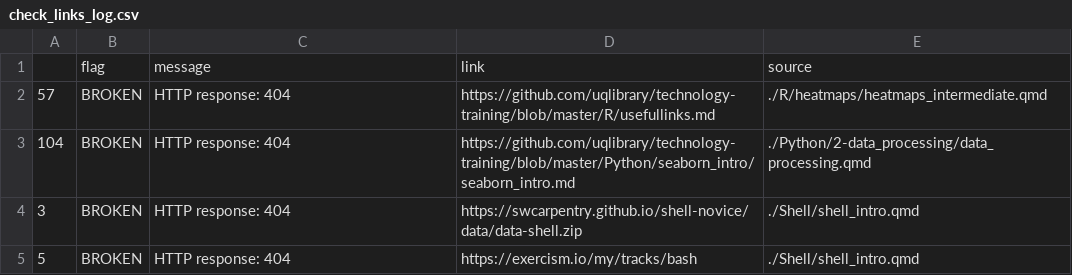
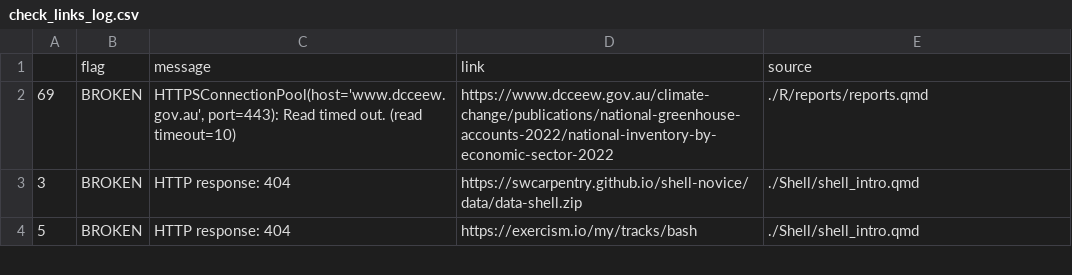
Before and after one commit to uqlibrary/technology-training, a CSV file: _processing/check_links_log.csv, drawn as a sheet; only a part is shown; the diff covers the shown part only.

Commit message:
Activate weekly link-checking and update broken links
Creates new workflow `.github/workflows/check_links.yml` which runs the `_processing/check_links.py` script weekly. Script has been modified to return an exit code; will return `0` if all links pass, otherwise will return `1` (and hopefully send a notification through GA as a result).

Also updates some old/broken links and freezes relevant files.

```diff
--- a/_processing/check_links_log.csv
+++ b/_processing/check_links_log.csv
@@ -1,4 +1,3 @@
 ,flag,message,link,source
-57,BROKEN,HTTP response: 404,https://github.com/uqlibrary/technology-training/blob/master/R/usefullinks.md,./R/heatmaps/heatmaps_intermediate.qmd
-104,BROKEN,HTTP response: 404,https://github.com/uqlibrary/technology-training/blob/master/Python/seaborn_intro/seaborn_intro.md,./Python/2-data_processing/data_processing.qmd
+69,BROKEN,"HTTPSConnectionPool(host='www.dcceew.gov.au', port=443): Read timed out. (read timeout=10)",https://www.dcceew.gov.au/climate-change/publications/national-greenhouse-accounts-2022/national-inventory-by-economic-sector-2022,./R/reports/reports.qmd
 3,BROKEN,HTTP response: 404,https://swcarpentry.github.io/shell-novice/data/data-shell.zip,./Shell/shell_intro.qmd
```
Also changed, not shown: 5 added rows, 6 removed rows, 3 moved rows and 10 edited cells elsewhere in this file, _processing/ok_links.csv, 9 other files.
